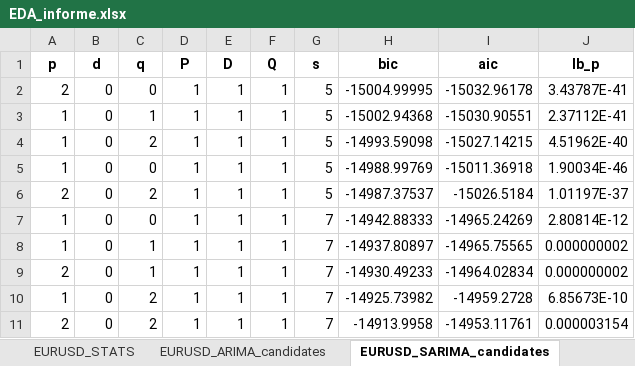
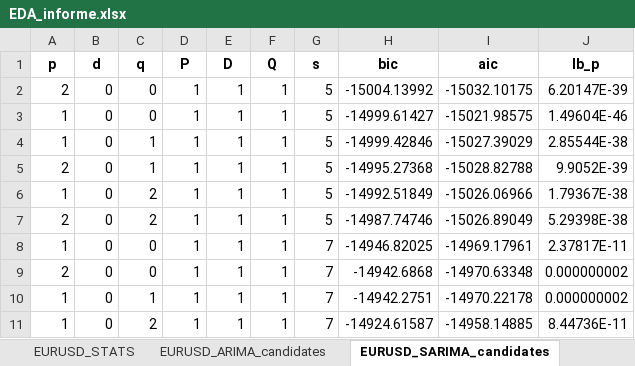
Before and after one commit to Julk-ui/Mark_I, an Excel workbook: outputs/eda/EDA_informe.xlsx, sheet EURUSD_SARIMA_candidates, drawn as a sheet; values as stored, in another font and other column widths than the file's, no borders; removed rows and columns are numbered as before the commit, all else as after; the diff names each change by its address in the sheet, - before the commit and + after, or states it on an @@ line.

```diff
--- a/outputs/eda/EDA_informe.xlsx (sheet EURUSD_SARIMA_candidates)
+++ b/outputs/eda/EDA_informe.xlsx (sheet EURUSD_SARIMA_candidates)
-H2 (bic): -15004.99995
+H2 (bic): -15004.13992
-I2 (aic): -15032.96178
+I2 (aic): -15032.10175
-J2 (lb_p): 3.43787E-41
+J2 (lb_p): 6.20147E-39
-C3 (q): 1
+C3 (q): 0
-H3 (bic): -15002.94368
+H3 (bic): -14999.61427
-I3 (aic): -15030.90551
+I3 (aic): -15021.98575
-J3 (lb_p): 2.37112E-41
+J3 (lb_p): 1.49604E-46
-C4 (q): 2
+C4 (q): 1
-H4 (bic): -14993.59098
+H4 (bic): -14999.42846
-I4 (aic): -15027.14215
+I4 (aic): -15027.39029
-J4 (lb_p): 4.51962E-40
+J4 (lb_p): 2.85544E-38
+row 5: 2 | 0 | 1 | 1 | 1 | 1 | 5 | -14995.27368 | -15028.82788 | 9.9052E-39
-C6 (q): 0
+C6 (q): 2
-H6 (bic): -14988.99769
+H6 (bic): -14992.51849
-I6 (aic): -15011.36918
+I6 (aic): -15026.06966
-J6 (lb_p): 1.90034E-46
+J6 (lb_p): 1.79367E-38
-H7 (bic): -14987.37537
+H7 (bic): -14987.74746
-I7 (aic): -15026.5184
+I7 (aic): -15026.89049
-J7 (lb_p): 1.01197E-37
+J7 (lb_p): 5.29398E-38
-H8 (bic): -14942.88333
+H8 (bic): -14946.82025
-I8 (aic): -14965.24269
+I8 (aic): -14969.17961
-J8 (lb_p): 2.80814E-12
+J8 (lb_p): 2.37817E-11
+row 9: 2 | 0 | 0 | 1 | 1 | 1 | 7 | -14942.6868 | -14970.63348 | 0.000000002
-H10 (bic): -14937.80897
+H10 (bic): -14942.2751
-I10 (aic): -14965.75565
+I10 (aic): -14970.22178
-row 9: 2 | 0 | 1 | 1 | 1 | 1 | 7 | -14930.49233 | -14964.02834 | 0.000000002
-H11 (bic): -14925.73982
+H11 (bic): -14924.61587
-I11 (aic): -14959.2728
+I11 (aic): -14958.14885
-J11 (lb_p): 6.85673E-10
+J11 (lb_p): 8.44736E-11
-row 11: 2 | 0 | 2 | 1 | 1 | 1 | 7 | -14913.9958 | -14953.11761 | 0.000003154
```
Also changed, not shown: sheet EURUSD_HEAD, sheet EURUSD_ARIMA_candidates, sheet EURUSD_Residuals_diag, sheet EURUSD_STATS, sheet EURUSD_STATIONARITY, sheet EURUSD_RESUMEN, 3 more sheets, outputs/evaluacion.xlsx, 42 other files.
